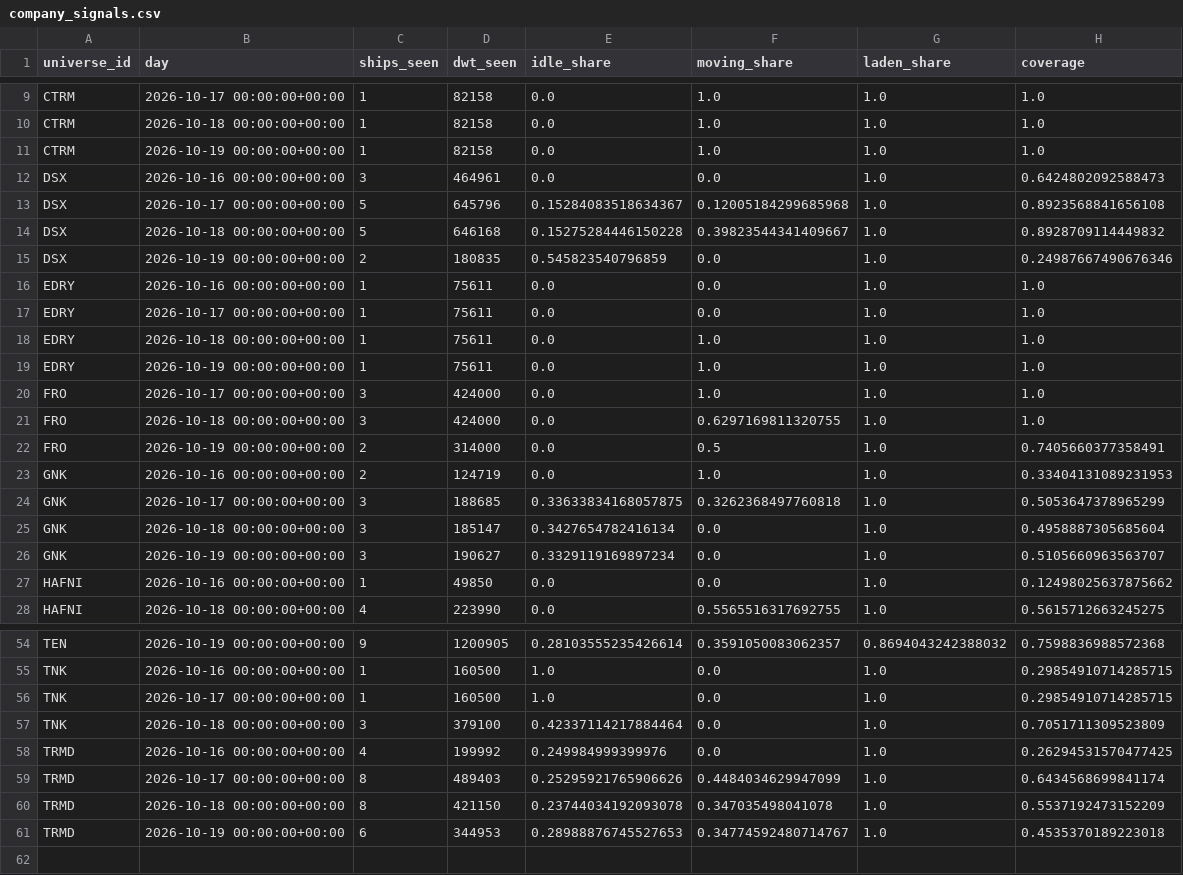
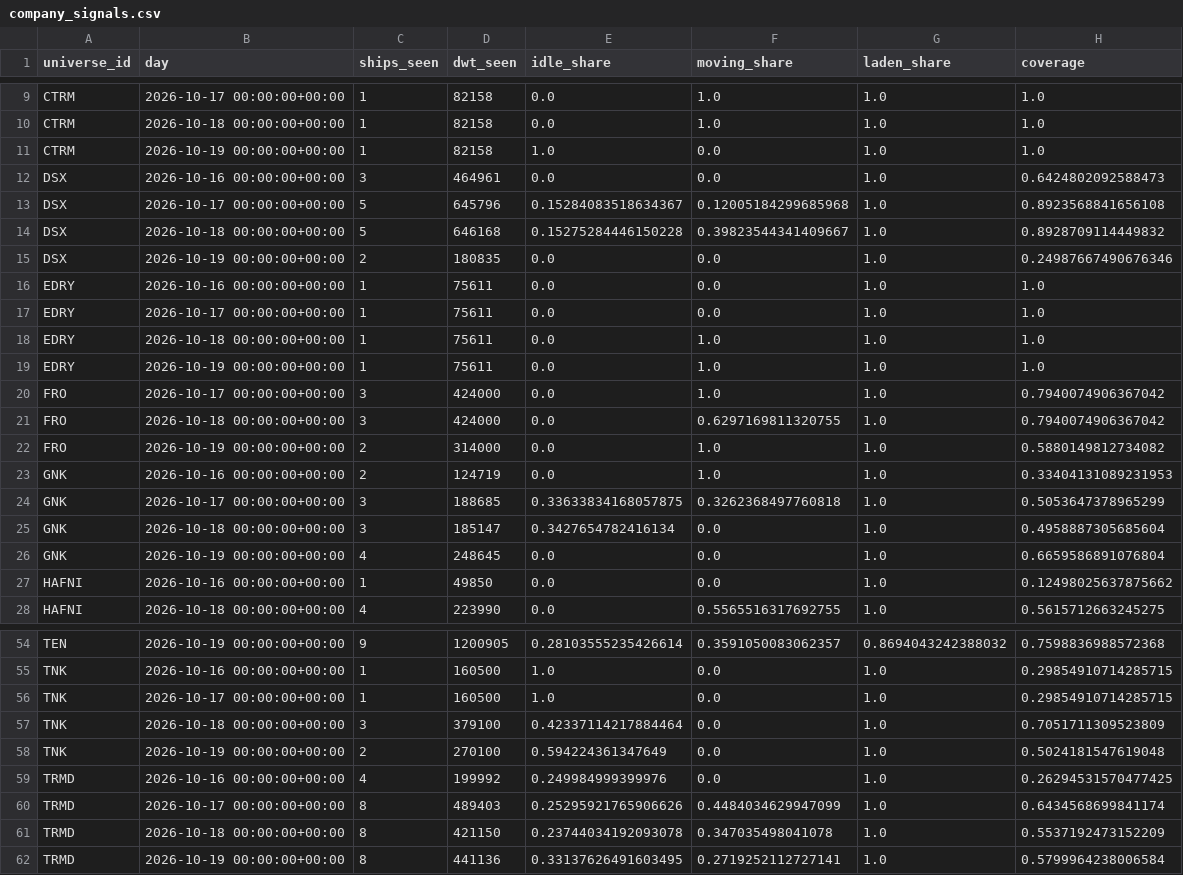
Before and after one commit to ambekarhrush/shipping-long-short-lab, a CSV file: data/fleet/company_signals.csv, drawn as a sheet; only a part is shown, gaps mark what is left out; the diff covers the shown part only.

```diff
--- a/data/fleet/company_signals.csv
+++ b/data/fleet/company_signals.csv
@@ -10,3 +10,3 @@ CTRM,2026-10-17 00:00:00+00:00,1,82158,0.0,1.0,1.0,1.0
 CTRM,2026-10-18 00:00:00+00:00,1,82158,0.0,1.0,1.0,1.0
-CTRM,2026-10-19 00:00:00+00:00,1,82158,0.0,1.0,1.0,1.0
+CTRM,2026-10-19 00:00:00+00:00,1,82158,1.0,0.0,1.0,1.0
 DSX,2026-10-16 00:00:00+00:00,3,464961,0.0,0.0,1.0,0.6424802092588473
@@ -14,3 +14,3 @@ DSX,2026-10-17 00:00:00+00:00,5,645796,0.15284083518634367,0.12005184299685968,1
 DSX,2026-10-18 00:00:00+00:00,5,646168,0.15275284446150228,0.39823544341409667,1.0,0.8928709114449832
-DSX,2026-10-19 00:00:00+00:00,2,180835,0.545823540796859,0.0,1.0,0.24987667490676346
+DSX,2026-10-19 00:00:00+00:00,2,180835,0.0,0.0,1.0,0.24987667490676346
 EDRY,2026-10-16 00:00:00+00:00,1,75611,0.0,0.0,1.0,1.0
@@ -19,5 +19,5 @@ EDRY,2026-10-18 00:00:00+00:00,1,75611,0.0,1.0,1.0,1.0
 EDRY,2026-10-19 00:00:00+00:00,1,75611,0.0,1.0,1.0,1.0
-FRO,2026-10-17 00:00:00+00:00,3,424000,0.0,1.0,1.0,1.0
-FRO,2026-10-18 00:00:00+00:00,3,424000,0.0,0.6297169811320755,1.0,1.0
-FRO,2026-10-19 00:00:00+00:00,2,314000,0.0,0.5,1.0,0.7405660377358491
+FRO,2026-10-17 00:00:00+00:00,3,424000,0.0,1.0,1.0,0.7940074906367042
+FRO,2026-10-18 00:00:00+00:00,3,424000,0.0,0.6297169811320755,1.0,0.7940074906367042
+FRO,2026-10-19 00:00:00+00:00,2,314000,0.0,1.0,1.0,0.5880149812734082
 GNK,2026-10-16 00:00:00+00:00,2,124719,0.0,1.0,1.0,0.33404131089231953
@@ -25,3 +25,3 @@ GNK,2026-10-17 00:00:00+00:00,3,188685,0.33633834168057875,0.3262368497760818,1.
 GNK,2026-10-18 00:00:00+00:00,3,185147,0.3427654782416134,0.0,1.0,0.4958887305685604
-GNK,2026-10-19 00:00:00+00:00,3,190627,0.3329119169897234,0.0,1.0,0.5105660963563707
+GNK,2026-10-19 00:00:00+00:00,4,248645,0.0,0.0,1.0,0.6659586891076804
 HAFNI,2026-10-16 00:00:00+00:00,1,49850,0.0,0.0,1.0,0.12498025637875662
@@ -57,2 +57,3 @@ TNK,2026-10-17 00:00:00+00:00,1,160500,1.0,0.0,1.0,0.29854910714285715
 TNK,2026-10-18 00:00:00+00:00,3,379100,0.42337114217884464,0.0,1.0,0.7051711309523809
+TNK,2026-10-19 00:00:00+00:00,2,270100,0.594224361347649,0.0,1.0,0.5024181547619048
 TRMD,2026-10-16 00:00:00+00:00,4,199992,0.249984999399976,0.0,1.0,0.26294531570477425
@@ -60,2 +61,2 @@ TRMD,2026-10-17 00:00:00+00:00,8,489403,0.25295921765906626,0.4484034629947099,1
 TRMD,2026-10-18 00:00:00+00:00,8,421150,0.23744034192093078,0.347035498041078,1.0,0.5537192473152209
-TRMD,2026-10-19 00:00:00+00:00,6,344953,0.28988876745527653,0.34774592480714767,1.0,0.4535370189223018
+TRMD,2026-10-19 00:00:00+00:00,8,441136,0.33137626491603495,0.2719252112727141,1.0,0.5799964238006584
```
Also changed, not shown: 9 edited cells elsewhere in this file, data/fleet/collector_log.csv, data/fleet/identity.csv, 3 other files.
